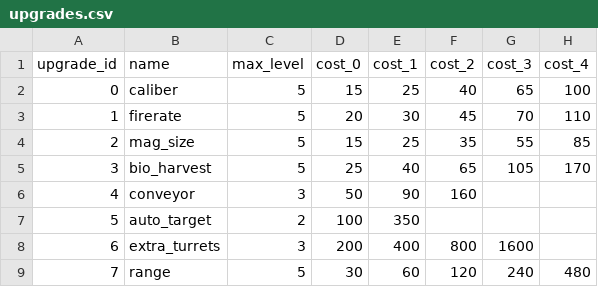
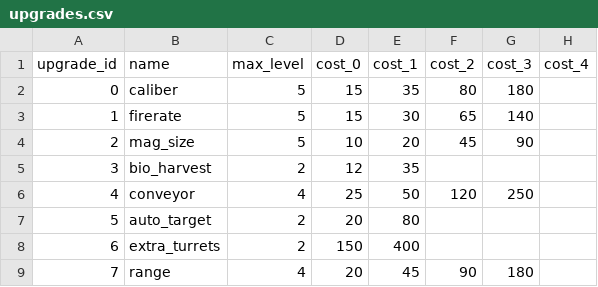
Before and after one commit to marloquemegusta/incremental-towerdef-ds, a CSV file: config/balance/upgrades.csv, drawn as a sheet.

Commit message:
feat(balance): add biomechanical model and calibrate stage 1 costs

```diff
--- a/config/balance/upgrades.csv
+++ b/config/balance/upgrades.csv
@@ -1,9 +1,9 @@
 upgrade_id,name,max_level,cost_0,cost_1,cost_2,cost_3,cost_4
-0,caliber,5,15,25,40,65,100
-1,firerate,5,20,30,45,70,110
-2,mag_size,5,15,25,35,55,85
-3,bio_harvest,5,25,40,65,105,170
-4,conveyor,3,50,90,160,,
-5,auto_target,2,100,350,,,
-6,extra_turrets,3,200,400,800,1600,
-7,range,5,30,60,120,240,480
+0,caliber,5,15,35,80,180,
+1,firerate,5,15,30,65,140,
+2,mag_size,5,10,20,45,90,
+3,bio_harvest,2,12,35,,,
+4,conveyor,4,25,50,120,250,
+5,auto_target,2,20,80,,,
+6,extra_turrets,2,150,400,,,
+7,range,4,20,45,90,180,
```
Also changed, not shown: 4 other files.
